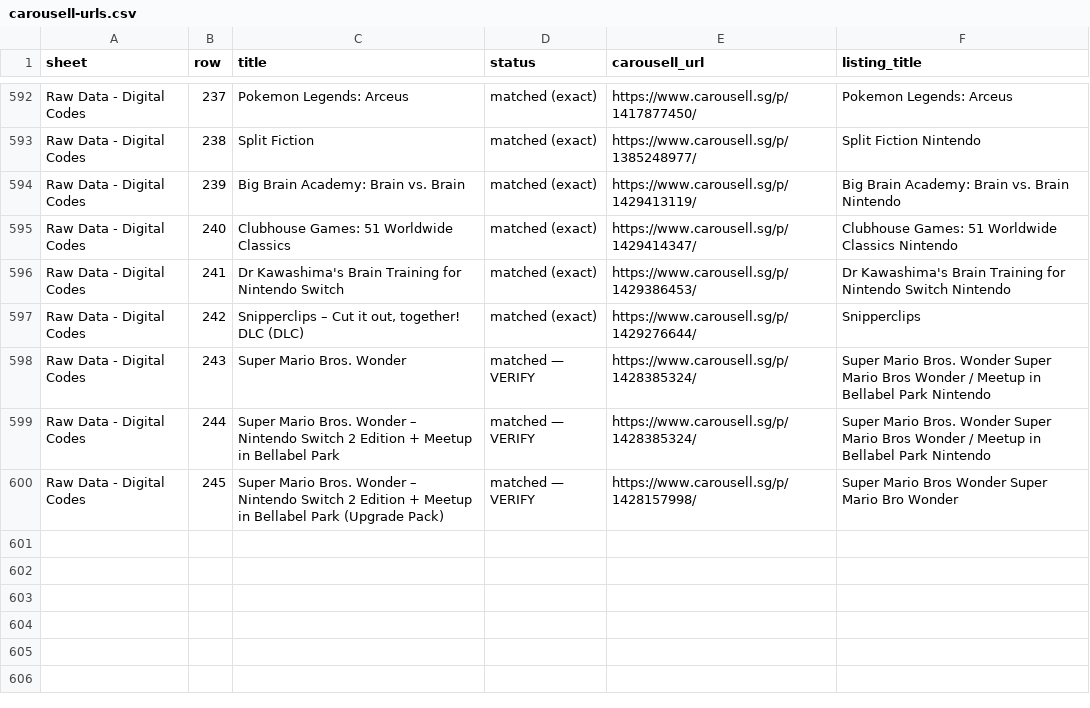
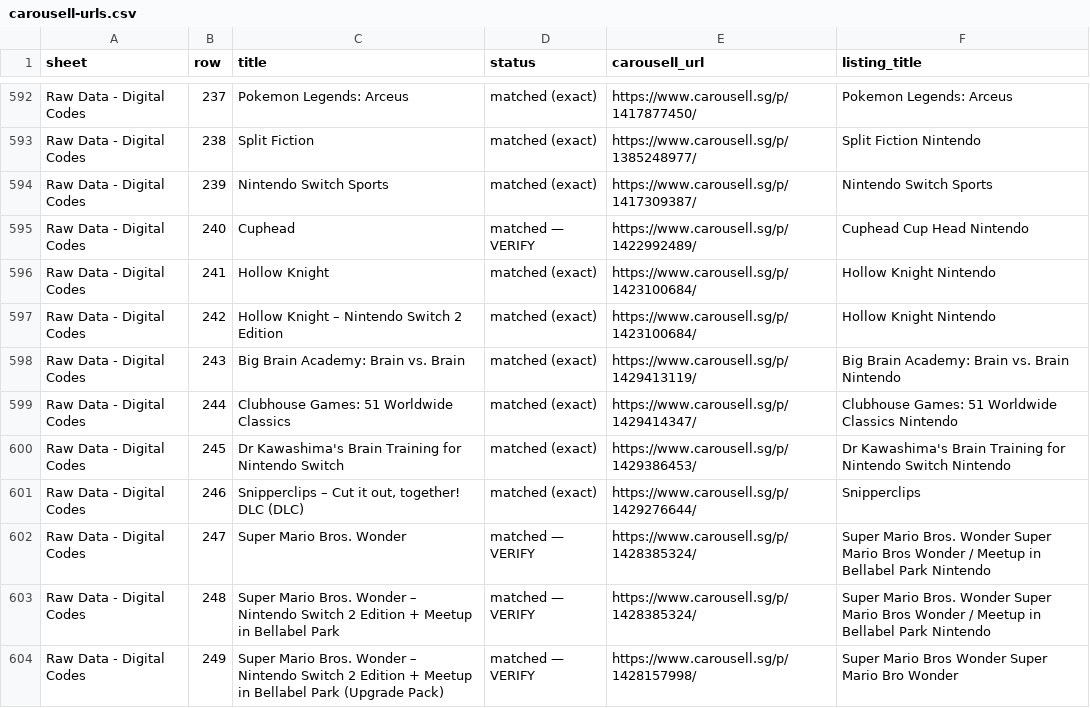
Before and after one commit to imbbloh/game-catalog, a CSV file: carousell-urls.csv, drawn as a sheet; only a part is shown, gaps mark what is left out.

```diff
--- a/carousell-urls.csv
+++ b/carousell-urls.csv
@@ -593,8 +593,12 @@ Raw Data - Digital Codes,237,Pokemon Legends: Arceus,matched (exact),https://www
 Raw Data - Digital Codes,238,Split Fiction,matched (exact),https://www.carousell.sg/p/1385248977/,Split Fiction Nintendo
-Raw Data - Digital Codes,239,Big Brain Academy: Brain vs. Brain,matched (exact),https://www.carousell.sg/p/1429413119/,Big Brain Academy: Brain vs. Brain Nintendo
-Raw Data - Digital Codes,240,Clubhouse Games: 51 Worldwide Classics,matched (exact),https://www.carousell.sg/p/1429414347/,Clubhouse Games: 51 Worldwide Classics Nintendo
-Raw Data - Digital Codes,241,Dr Kawashima's Brain Training for Nintendo Switch,matched (exact),https://www.carousell.sg/p/1429386453/,Dr Kawashima's Brain Training for Nintendo Switch Nintendo
-Raw Data - Digital Codes,242,"Snipperclips – Cut it out, together! DLC (DLC)",matched (exact),https://www.carousell.sg/p/1429276644/,Snipperclips
-Raw Data - Digital Codes,243,Super Mario Bros. Wonder,matched — VERIFY,https://www.carousell.sg/p/1428385324/,Super Mario Bros. Wonder Super Mario Bros Wonder / Meetup in Bellabel Park Nintendo
-Raw Data - Digital Codes,244,Super Mario Bros. Wonder – Nintendo Switch 2 Edition + Meetup in Bellabel Park,matched — VERIFY,https://www.carousell.sg/p/1428385324/,Super Mario Bros. Wonder Super Mario Bros Wonder / Meetup in Bellabel Park Nintendo
-Raw Data - Digital Codes,245,Super Mario Bros. Wonder – Nintendo Switch 2 Edition + Meetup in Bellabel Park (Upgrade Pack),matched — VERIFY,https://www.carousell.sg/p/1428157998/,Super Mario Bros Wonder Super Mario Bro Wonder
+Raw Data - Digital Codes,239,Nintendo Switch Sports,matched (exact),https://www.carousell.sg/p/1417309387/,Nintendo Switch Sports
+Raw Data - Digital Codes,240,Cuphead,matched — VERIFY,https://www.carousell.sg/p/1422992489/,Cuphead Cup Head Nintendo
+Raw Data - Digital Codes,241,Hollow Knight,matched (exact),https://www.carousell.sg/p/1423100684/,Hollow Knight Nintendo
+Raw Data - Digital Codes,242,Hollow Knight – Nintendo Switch 2 Edition,matched (exact),https://www.carousell.sg/p/1423100684/,Hollow Knight Nintendo
+Raw Data - Digital Codes,243,Big Brain Academy: Brain vs. Brain,matched (exact),https://www.carousell.sg/p/1429413119/,Big Brain Academy: Brain vs. Brain Nintendo
+Raw Data - Digital Codes,244,Clubhouse Games: 51 Worldwide Classics,matched (exact),https://www.carousell.sg/p/1429414347/,Clubhouse Games: 51 Worldwide Classics Nintendo
+Raw Data - Digital Codes,245,Dr Kawashima's Brain Training for Nintendo Switch,matched (exact),https://www.carousell.sg/p/1429386453/,Dr Kawashima's Brain Training for Nintendo Switch Nintendo
+Raw Data - Digital Codes,246,"Snipperclips – Cut it out, together! DLC (DLC)",matched (exact),https://www.carousell.sg/p/1429276644/,Snipperclips
+Raw Data - Digital Codes,247,Super Mario Bros. Wonder,matched — VERIFY,https://www.carousell.sg/p/1428385324/,Super Mario Bros. Wonder Super Mario Bros Wonder / Meetup in Bellabel Park Nintendo
+Raw Data - Digital Codes,248,Super Mario Bros. Wonder – Nintendo Switch 2 Edition + Meetup in Bellabel Park,matched — VERIFY,https://www.carousell.sg/p/1428385324/,Super Mario Bros. Wonder Super Mario Bros Wonder / Meetup in Bellabel Park Nintendo
+Raw Data - Digital Codes,249,Super Mario Bros. Wonder – Nintendo Switch 2 Edition + Meetup in Bellabel Park (Upgrade Pack),matched — VERIFY,https://www.carousell.sg/p/1428157998/,Super Mario Bros Wonder Super Mario Bro Wonder
```
Also changed, not shown: carousell-unmatched-listings.csv, carousell-urls-digital-codes.tsv, 1 other file.
